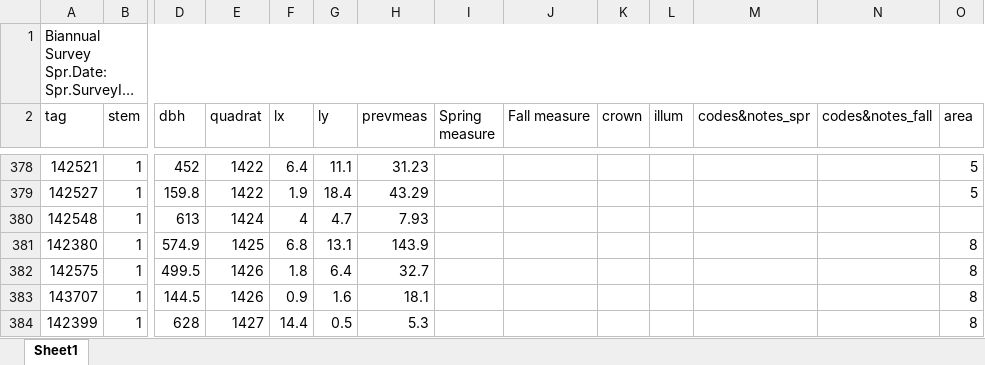
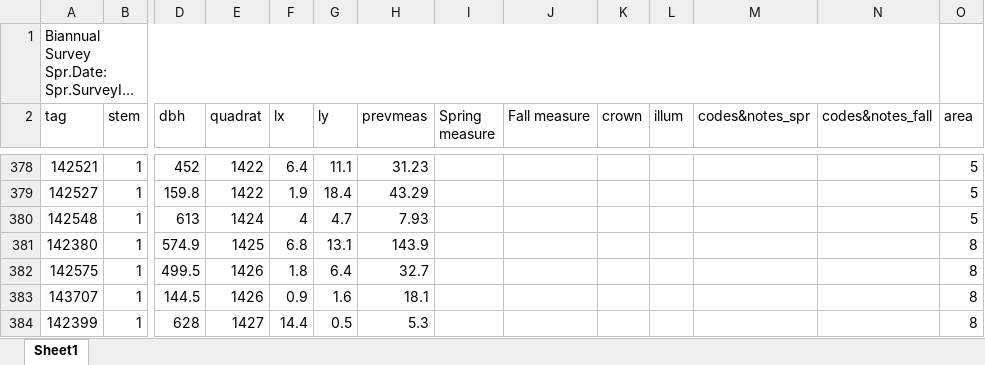
Before and after one commit to SCBI-ForestGEO/Dendrobands, an Excel workbook: resources/field_forms/field_form_biannual_2019.xlsx, sheet Sheet1, drawn as a sheet; only a part is shown, gaps mark what is left out; long unchanged cells end in …; values as stored, in another font and other column widths than the file's, no borders; the diff covers the shown part only; the diff names each change by its address in the sheet, - before the commit and + after, or states it on an @@ line.

Commit message:
Updated area assignments to include new trees

```diff
--- a/resources/field_forms/field_form_biannual_2019.xlsx (sheet Sheet1)
+++ b/resources/field_forms/field_form_biannual_2019.xlsx (sheet Sheet1)
-A1:O1 merged
+A1:N1 merged
-O380 (area): (empty)
+O380 (area): 5
```
Also changed, not shown: 26 edited cells elsewhere in this sheet, 2 other files.
